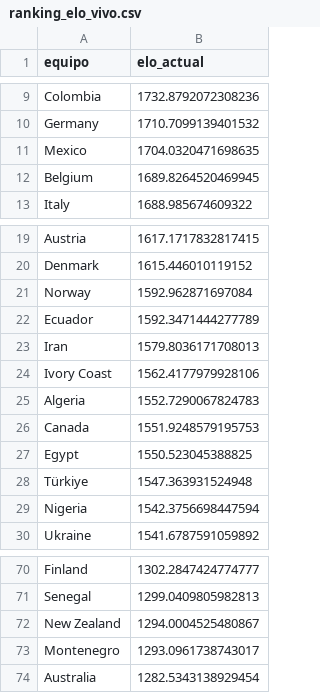
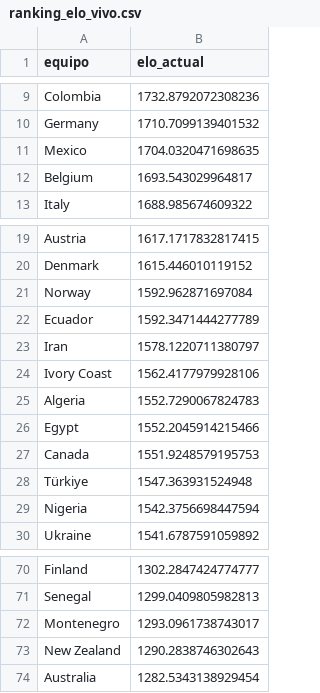
Before and after one commit to pepinosauriodmg-byte/Predecir-partidos, a CSV file: ranking_elo_vivo.csv, drawn as a sheet; only a part is shown, gaps mark what is left out.

```diff
--- a/ranking_elo_vivo.csv
+++ b/ranking_elo_vivo.csv
@@ -11,3 +11,3 @@ Germany,1710.7099139401532
 Mexico,1704.0320471698635
-Belgium,1689.8264520469945
+Belgium,1693.543029964817
 Italy,1688.985674609322
@@ -22,7 +22,7 @@ Norway,1592.962871697084
 Ecuador,1592.3471444277789
-Iran,1579.8036171708013
+Iran,1578.1220711380797
 Ivory Coast,1562.4177979928106
 Algeria,1552.7290067824783
+Egypt,1552.2045914215466
 Canada,1551.9248579195753
-Egypt,1550.523045388825
 Türkiye,1547.363931524948
@@ -71,4 +71,4 @@ Finland,1302.2847424774777
 Senegal,1299.0409805982813
-New Zealand,1294.0004525480867
 Montenegro,1293.0961738743017
+New Zealand,1290.2838746302643
 Australia,1282.5343138929454
```
Also changed, not shown: historial_con_elo.csv.
